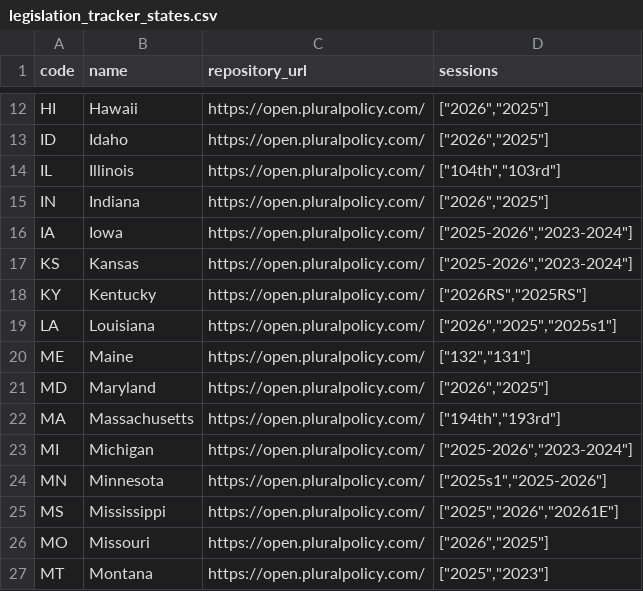
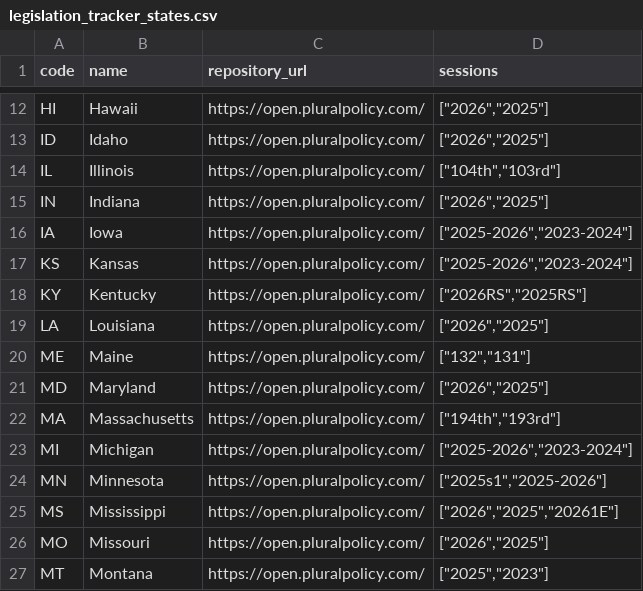
Before and after one commit to av-observatory/av-observatory-web, a CSV file: public/data/legislation_tracker_states.csv, drawn as a sheet; only a part is shown, gaps mark what is left out.

```diff
--- a/public/data/legislation_tracker_states.csv
+++ b/public/data/legislation_tracker_states.csv
@@ -18,3 +18,3 @@ KS,Kansas,https://open.pluralpolicy.com/,"[""2025-2026"",""2023-2024""]"
 KY,Kentucky,https://open.pluralpolicy.com/,"[""2026RS"",""2025RS""]"
-LA,Louisiana,https://open.pluralpolicy.com/,"[""2026"",""2025"",""2025s1""]"
+LA,Louisiana,https://open.pluralpolicy.com/,"[""2026"",""2025""]"
 ME,Maine,https://open.pluralpolicy.com/,"[""132"",""131""]"
@@ -24,3 +24,3 @@ MI,Michigan,https://open.pluralpolicy.com/,"[""2025-2026"",""2023-2024""]"
 MN,Minnesota,https://open.pluralpolicy.com/,"[""2025s1"",""2025-2026""]"
-MS,Mississippi,https://open.pluralpolicy.com/,"[""2025"",""2026"",""20261E""]"
+MS,Mississippi,https://open.pluralpolicy.com/,"[""2026"",""2025"",""20261E""]"
 MO,Missouri,https://open.pluralpolicy.com/,"[""2026"",""2025""]"
```
Also changed, not shown: public/data/legislation_tracker_stage_dates.csv, public/data/legislation_tracker_state_bills.csv, 8 other files.
